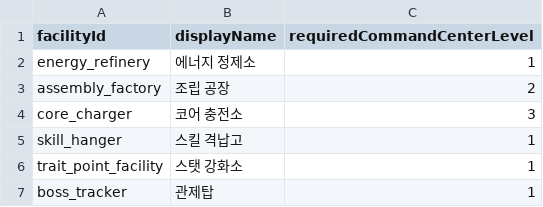
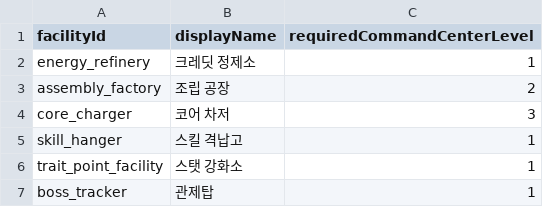
Before and after one commit to myth0629/CT03-RedBreacher-Portfolio, a CSV file: Assets/Resources/BaseCamp/base_camp_unlocks.csv, drawn as a sheet.

```diff
--- a/Assets/Resources/BaseCamp/base_camp_unlocks.csv
+++ b/Assets/Resources/BaseCamp/base_camp_unlocks.csv
@@ -1,5 +1,5 @@
 facilityId,displayName,requiredCommandCenterLevel
-energy_refinery,에너지 정제소,1
+energy_refinery,크레딧 정제소,1
 assembly_factory,조립 공장,2
-core_charger,코어 충전소,3
+core_charger,코어 차저,3
 skill_hanger,스킬 격납고,1
```
Also changed, not shown: Assets/Resources/Tutorial/tutorial_steps.csv, 2 other files.
